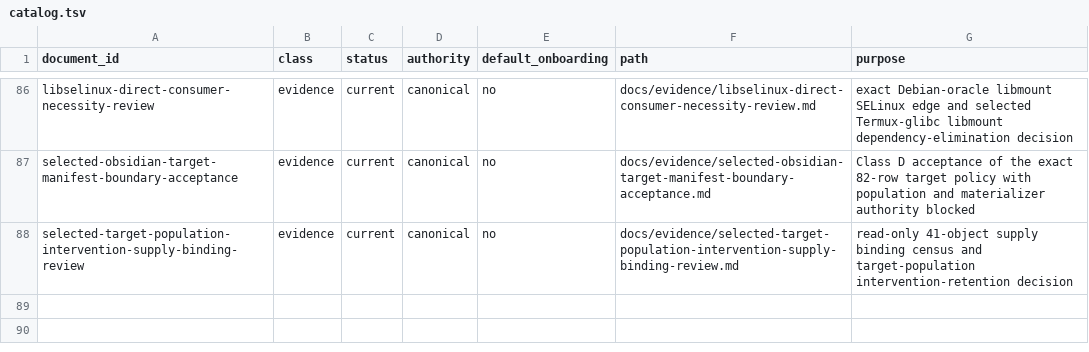
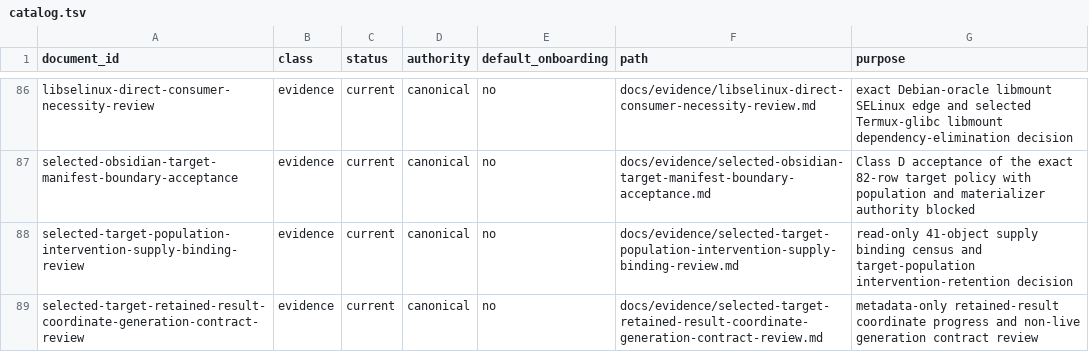
Before and after one commit to daylight-00/termux-native-desktop, a TSV file: docs/catalog.tsv, drawn as a sheet; only a part is shown, gaps mark what is left out.

Commit message:
docs: bind retained result coordinates and generation contracts

```diff
--- a/docs/catalog.tsv
+++ b/docs/catalog.tsv
@@ -88 +88,2 @@ selected-obsidian-target-manifest-boundary-acceptance	evidence	current	canonical
 selected-target-population-intervention-supply-binding-review	evidence	current	canonical	no	docs/evidence/selected-target-population-intervention-supply-binding-review.md	read-only 41-object supply binding census and target-population intervention-retention decision
+selected-target-retained-result-coordinate-generation-contract-review	evidence	current	canonical	no	docs/evidence/selected-target-retained-result-coordinate-generation-contract-review.md	metadata-only retained-result coordinate progress and non-live generation contract review
```
Also changed, not shown: 38 other files.
